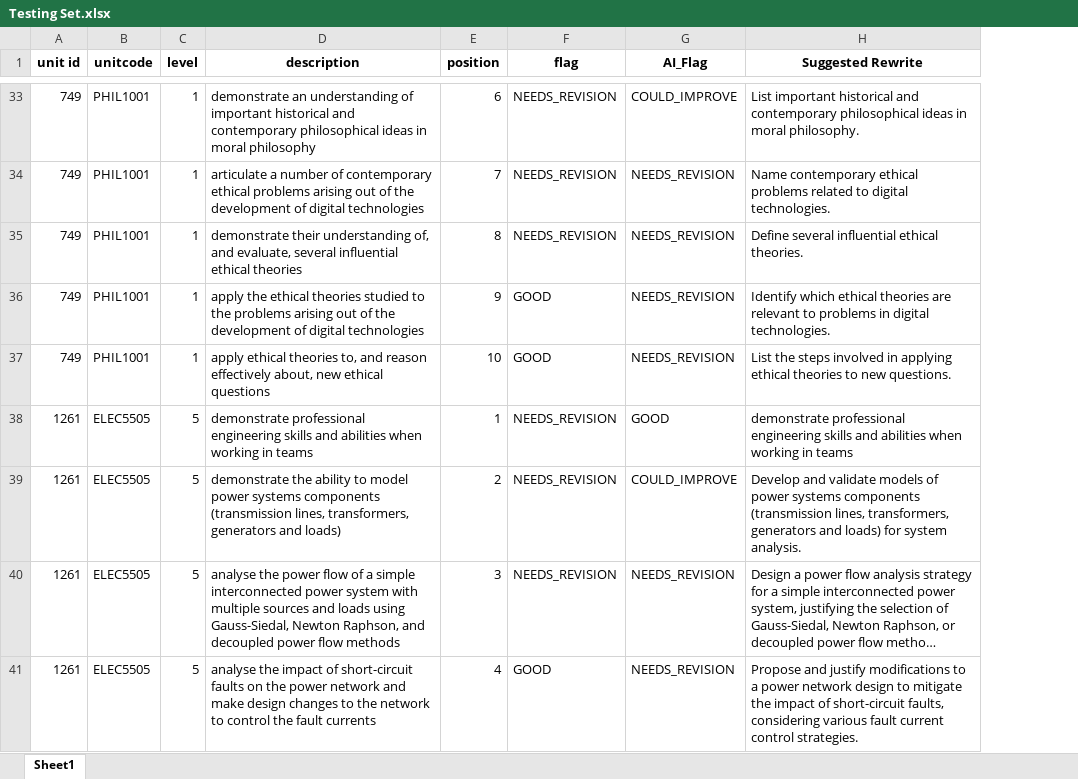
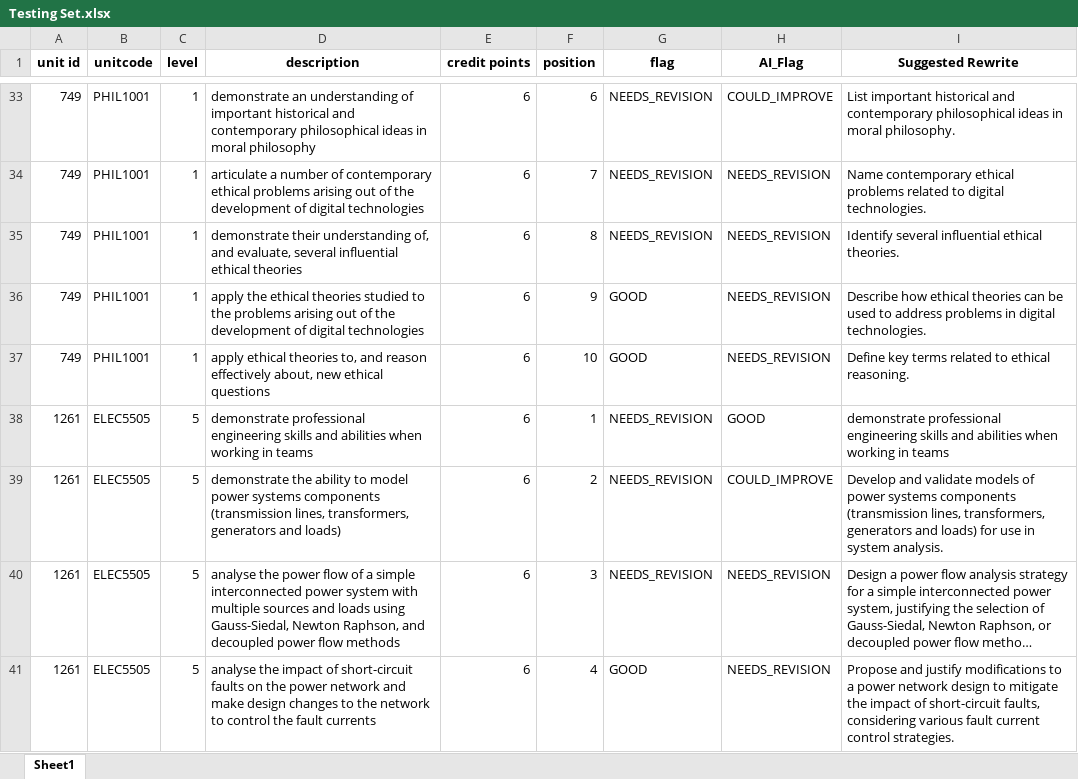
Before and after one commit to VoonYan/AI-Learning-Outcome-Builder, an Excel workbook: app/AI Testing Files/Output_Files/Testing Set.xlsx, sheet Sheet1, drawn as a sheet; only a part is shown, gaps mark what is left out; long unchanged cells end in …; values as stored, in another font and other column widths than the file's, no borders; addresses are those after the commit; the diff covers the shown part only; the diff names each change by its address in the sheet, - before the commit and + after, or states it on an @@ line.

```diff
--- a/app/AI Testing Files/Output_Files/Testing Set.xlsx (sheet Sheet1)
+++ b/app/AI Testing Files/Output_Files/Testing Set.xlsx (sheet Sheet1)
+column E (credit points), rows 33-41: all 6
-I35 (Suggested Rewrite): Define several influential ethical theories.
+I35 (Suggested Rewrite): Identify several influential ethical theories.
-I36 (Suggested Rewrite): Identify which ethical theories are relevant to problems in…
+I36 (Suggested Rewrite): Describe how ethical theories can be used to address problems in…
-I37 (Suggested Rewrite): List the steps involved in applying ethical theories to new questions.
+I37 (Suggested Rewrite): Define key terms related to ethical reasoning.
-I39 (Suggested Rewrite): …loads) for system analysis.
+I39 (Suggested Rewrite): …loads) for use in system analysis.
```
Also changed, not shown: 27 edited cells elsewhere in this sheet, 7 other files.
